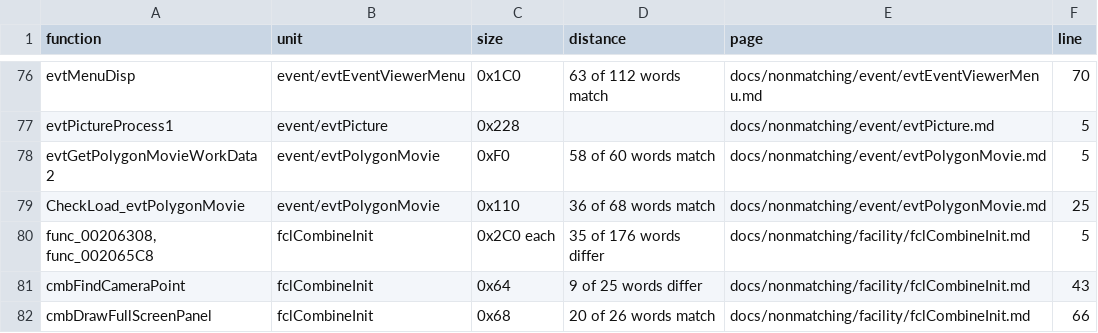
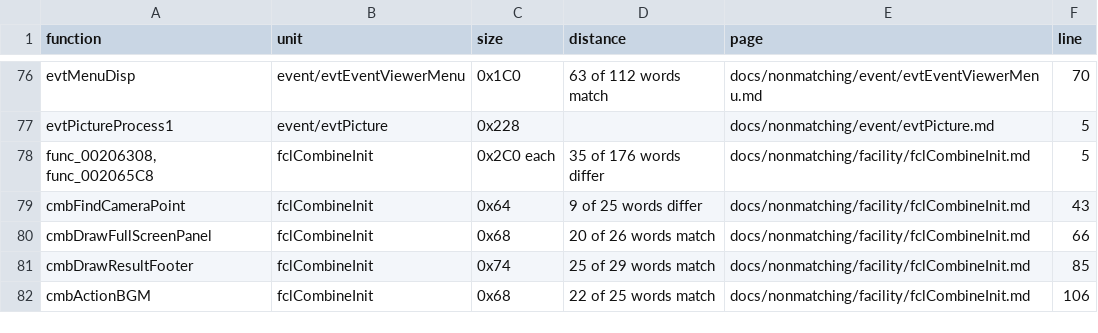
Before and after one commit to Megami-Decomps/smt3-decomp, a TSV file: docs/nonmatching/INDEX.tsv, drawn as a sheet; only a part is shown, gaps mark what is left out; the shorter side is filled out with more unchanged rows; the diff names each change by its address in the sheet, - before the commit and + after, or states it on an @@ line.

Commit message:
Match polygon movie loading helpers

```diff
--- a/docs/nonmatching/INDEX.tsv
+++ b/docs/nonmatching/INDEX.tsv
-row 78: evtGetPolygonMovieWorkData2 | event/evtPolygonMovie | 0xF0 | 58 of 60 words match | docs/nonmatching/event/evtPolygonMovie.md | 5
-row 79: CheckLoad_evtPolygonMovie | event/evtPolygonMovie | 0x110 | 36 of 68 words match | docs/nonmatching/event/evtPolygonMovie.md | 25
```
Also changed, not shown: 3 other files.
